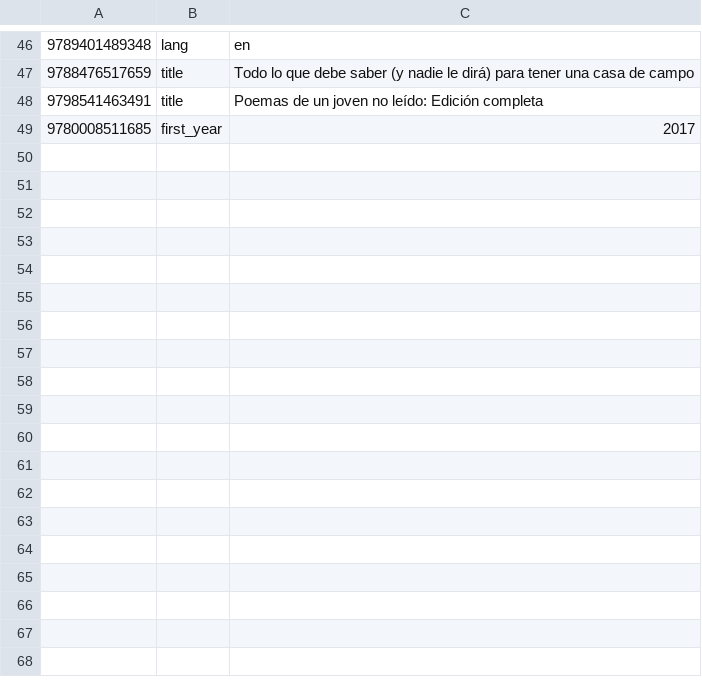
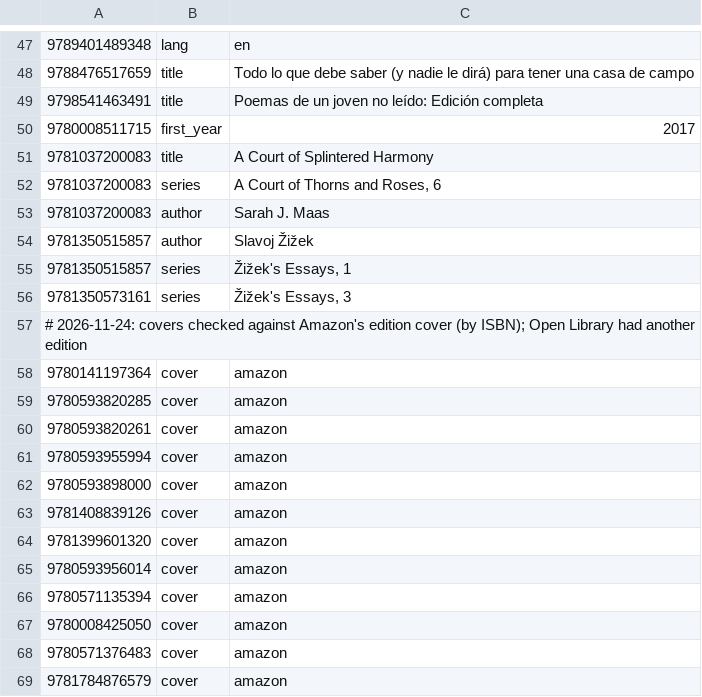
Before and after one commit to cptx13/cptx.ee, a TSV file: data/library/overrides.tsv, drawn as a sheet; only a part is shown, gaps mark what is left out; the diff covers the shown part only.

```diff
--- a/data/library/overrides.tsv
+++ b/data/library/overrides.tsv
@@ -48,2 +49,21 @@
 9798541463491	title	Poemas de un joven no leído: Edición completa
-9780008511685	first_year	2017
+9780008511715	first_year	2017
+9781037200083	title	A Court of Splintered Harmony
+9781037200083	series	A Court of Thorns and Roses, 6
+9781037200083	author	Sarah J. Maas
+9781350515857	author	Slavoj Žižek
+9781350515857	series	Žižek's Essays, 1
+9781350573161	series	Žižek's Essays, 3
+# 2026-11-24: covers checked against Amazon's edition cover (by ISBN); Open Library had another edition
+9780141197364	cover	amazon
+9780593820285	cover	amazon
+9780593820261	cover	amazon
+9780593955994	cover	amazon
+9780593898000	cover	amazon
+9781408839126	cover	amazon
+9781399601320	cover	amazon
+9780593956014	cover	amazon
+9780571135394	cover	amazon
+9780008425050	cover	amazon
+9780571376483	cover	amazon
+9781784876579	cover	amazon
```
Also changed, not shown: 21 added rows and 1 edited cell elsewhere in this file, data/library/libib-books.csv, data/library/shelves.tsv, 5 other files.
